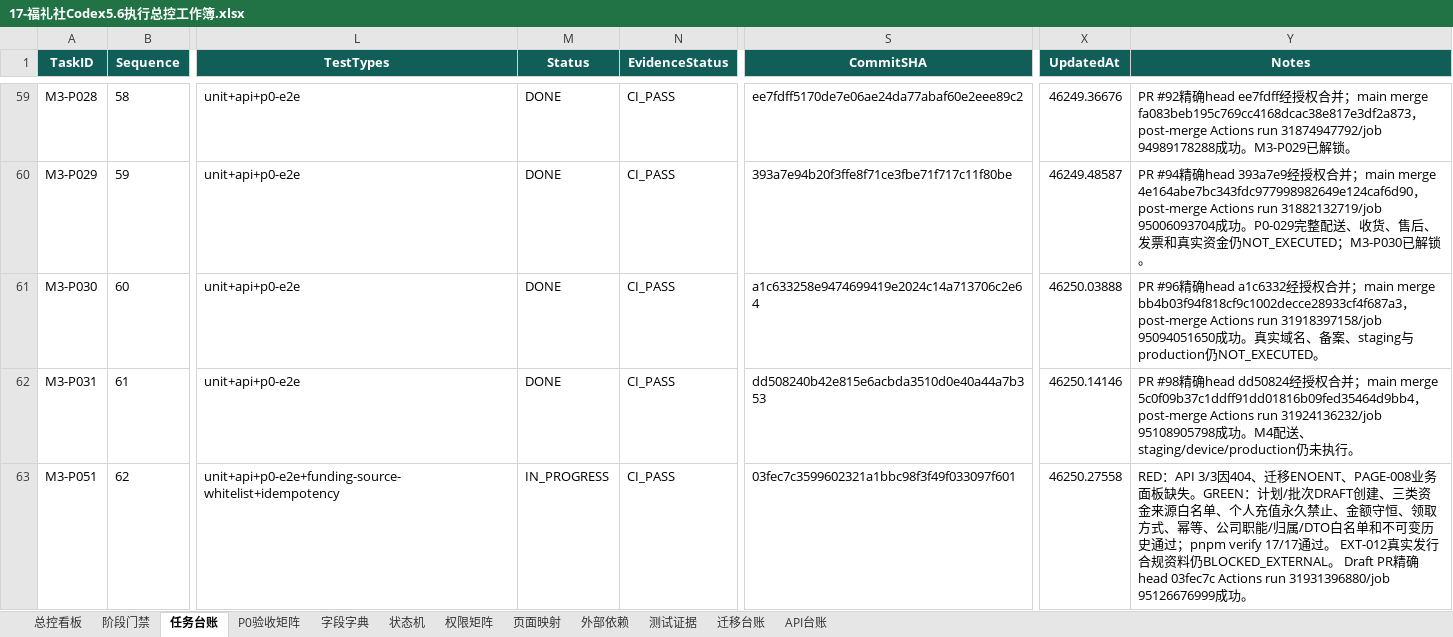
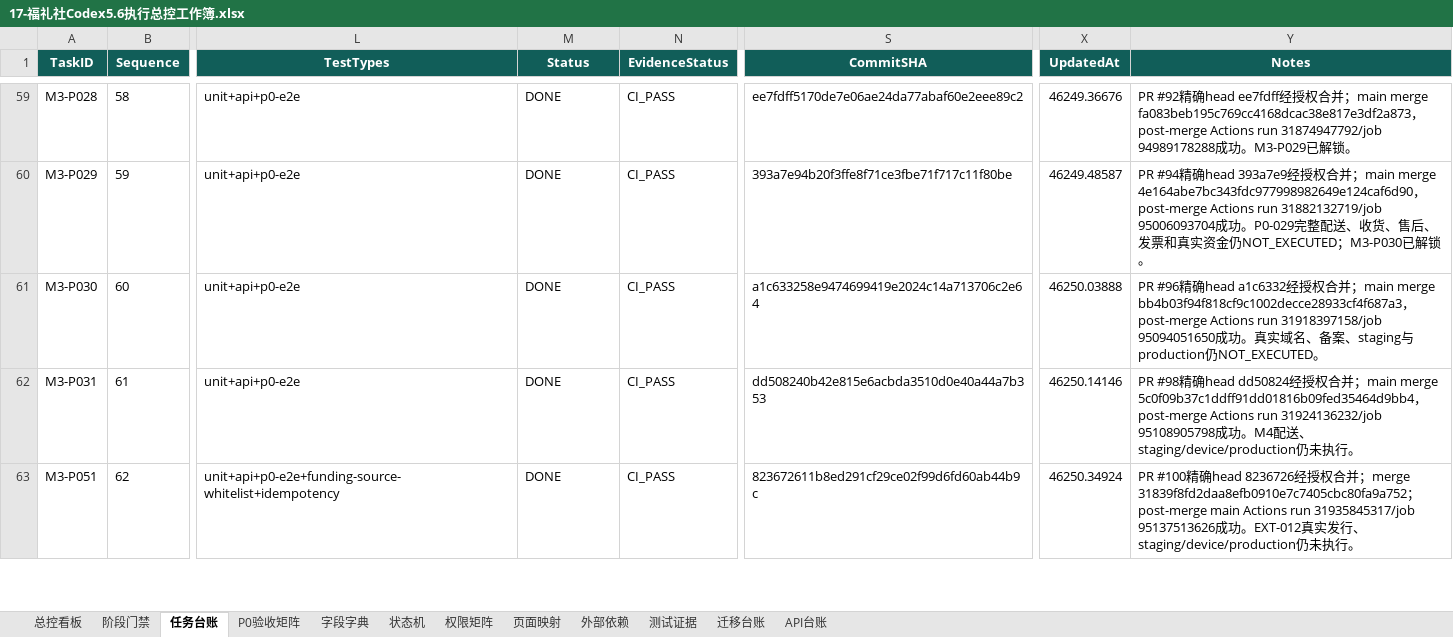
Before and after one commit to EasyStep-lee/flt1, an Excel workbook: 福礼社Codex5.6开发执行包V1.1/17-福礼社Codex5.6执行总控工作簿.xlsx, sheet 任务台账, drawn as a sheet; only a part is shown, gaps mark what is left out; values as stored, in another font and other column widths than the file's, no borders; conditional formats and table styles not drawn; the diff covers the shown part only; the diff names each change by its address in the sheet, - before the commit and + after, or states it on an @@ line.

```diff
--- a/福礼社Codex5.6开发执行包V1.1/17-福礼社Codex5.6执行总控工作簿.xlsx (sheet 任务台账)
+++ b/福礼社Codex5.6开发执行包V1.1/17-福礼社Codex5.6执行总控工作簿.xlsx (sheet 任务台账)
-M63 (Status): IN_PROGRESS
+M63 (Status): DONE
-S63 (CommitSHA): 03fec7c3599602321a1bbc98f3f49f033097f601
+S63 (CommitSHA): 823672611b8ed291cf29ce02f99d6fd60ab44b9c
-X63 (UpdatedAt): 46250.27558
+X63 (UpdatedAt): 46250.34924
-Y63 (Notes): RED：API 3/3因404、迁移ENOENT、PAGE-008业务面板缺失。GREEN：计划/批次DRAFT创建、三类资金来源白名单、个人充值永久禁止、金额守恒、领取方式、幂等、公司职能/归属/DTO白名单和不可变历史通过；pnpm verify 17/17通过。 EXT-012真实发行合规资料仍BLOCKED_EXTERNAL。 Draft PR精确head 03fec7c Actions run 31931396880/job 95126676999成功。
+Y63 (Notes): PR #100精确head 8236726经授权合并；merge 31839f8fd2daa8efb0910e7c7405cbc80fa9a752；post-merge main Actions run 31935845317/job 95137513626成功。EXT-012真实发行、staging/device/production仍未执行。
```
Also changed, not shown: 11 edited cells elsewhere in this sheet, sheet 字段字典, sheet 迁移台账, sheet 状态机, sheet API台账, sheet 测试证据, sheet P0验收矩阵, 4 more sheets, 38 other files.
